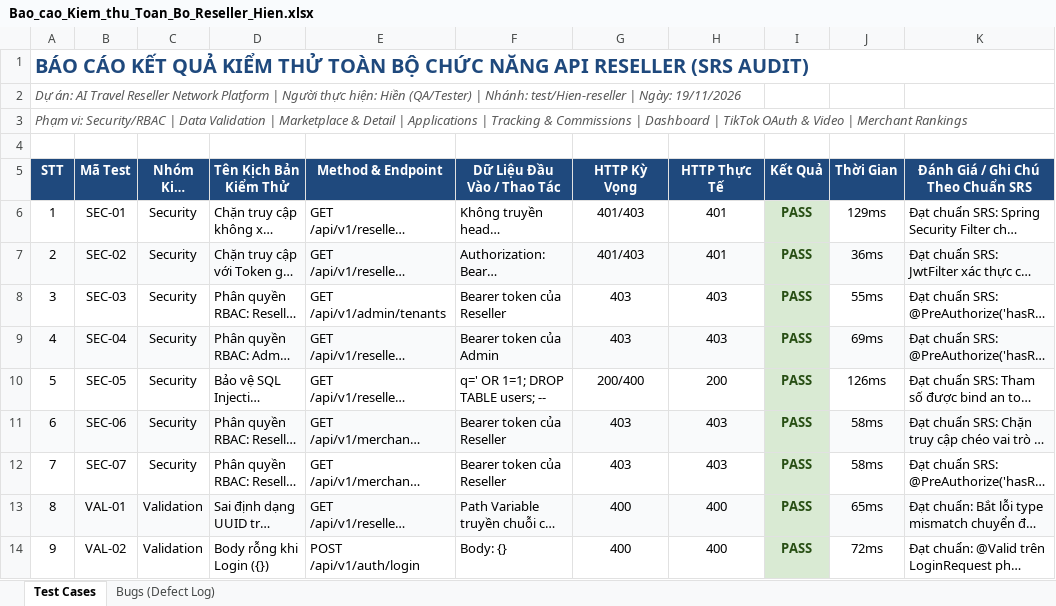
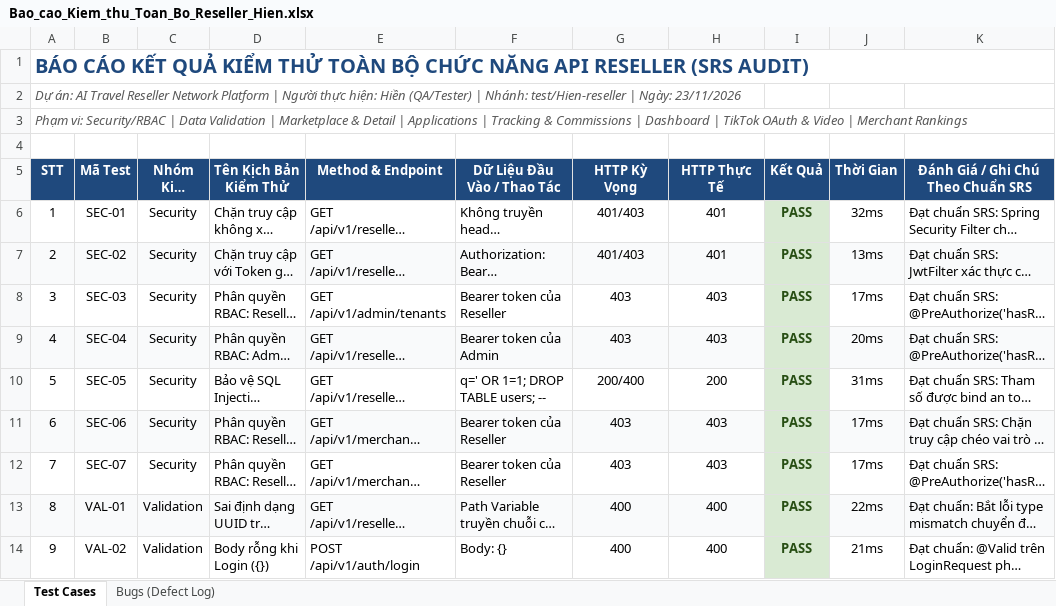
Before and after one commit to huutuandev/AI-Travel-Reseller-Network-Platform, an Excel workbook: docs/Bao_cao_Kiem_thu_Toan_Bo_Reseller_Hien.xlsx, sheet Test Cases, drawn as a sheet; only a part is shown; long unchanged cells end in …; values as stored, in another font and other column widths than the file's, no borders; the diff covers the shown part only; the diff names each change by its address in the sheet, - before the commit and + after, or states it on an @@ line.

Commit message:
test(reseller): re-test 100% APIs after commit 0f7c4aa - 37/37 PASS (100%), all bugs resolved

```diff
--- a/docs/Bao_cao_Kiem_thu_Toan_Bo_Reseller_Hien.xlsx (sheet Test Cases)
+++ b/docs/Bao_cao_Kiem_thu_Toan_Bo_Reseller_Hien.xlsx (sheet Test Cases)
-A2 (STT): …| Ngày: 19/11/2026
+A2 (STT): …| Ngày: 23/11/2026
-J6 (Thời Gian): 129ms
+J6 (Thời Gian): 32ms
-J7 (Thời Gian): 36ms
+J7 (Thời Gian): 13ms
-J8 (Thời Gian): 55ms
+J8 (Thời Gian): 17ms
-J9 (Thời Gian): 69ms
+J9 (Thời Gian): 20ms
-J10 (Thời Gian): 126ms
+J10 (Thời Gian): 31ms
-J11:J12 (Thời Gian): 58ms
+J11:J12 (Thời Gian): 17ms
-J13 (Thời Gian): 65ms
+J13 (Thời Gian): 22ms
-J14 (Thời Gian): 72ms
+J14 (Thời Gian): 21ms
```
Also changed, not shown: 38 edited cells and cell formats elsewhere in this sheet, sheet Bugs (Defect Log), 3 other files.
